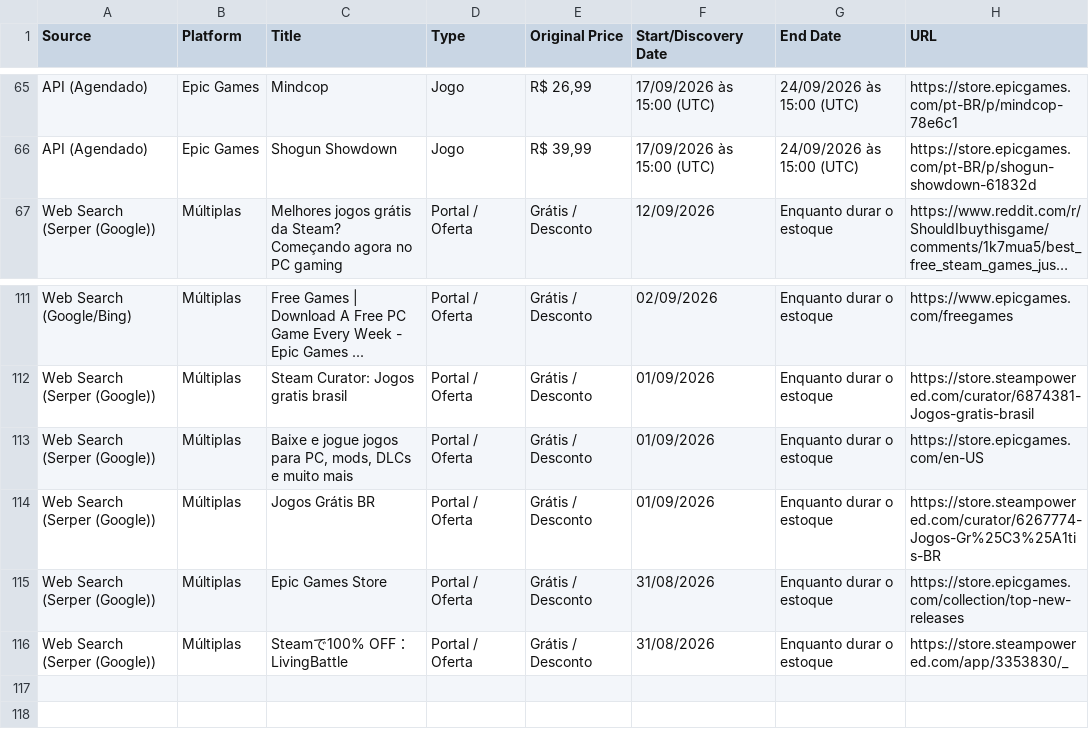
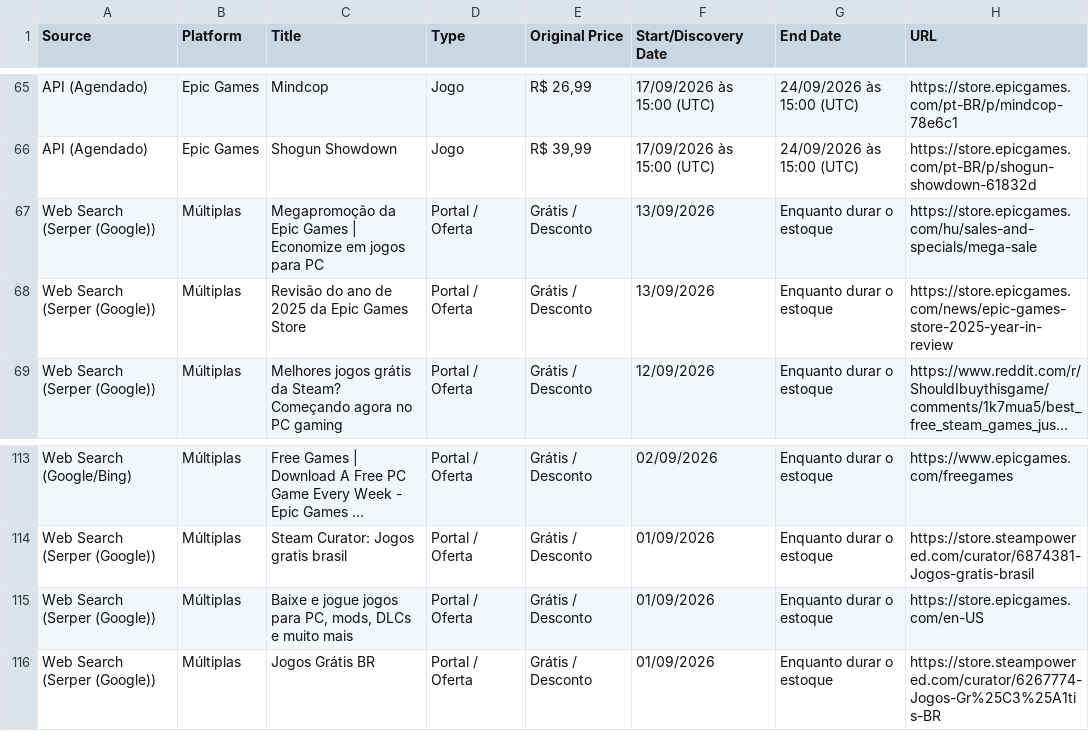
Before and after one commit to yuriluna85/games-for-free, a CSV file: games_data.csv, drawn as a sheet; only a part is shown, gaps mark what is left out; long unchanged cells end in …; removed rows and columns are numbered as before the commit, all else as after; the diff names each change by its address in the sheet, - before the commit and + after, or states it on an @@ line.

```diff
--- a/games_data.csv
+++ b/games_data.csv
+row 67: Web Search (Serper (Google)) | Múltiplas | Megapromoção da Epic Games | Economize em jogos para PC | Portal / Oferta | Grátis / Desconto | 13/09/2026 | Enquanto durar o estoque | https://store.epicgames.com/hu/sales-and-specials/mega-sale
+row 68: Web Search (Serper (Google)) | Múltiplas | Revisão do ano de 2025 da Epic Games Store | Portal / Oferta | Grátis / Desconto | 13/09/2026 | Enquanto durar o estoque | https://store.epicgames.com/news/epic-games-store-2025-year-in-review
-row 115: Web Search (Serper (Google)) | Múltiplas | Epic Games Store | Portal / Oferta | Grátis / Desconto | 31/08/2026 | Enquanto durar o estoque | https://store.epicgames.com/collection/top-new-releases
-row 116: Web Search (Serper (Google)) | Múltiplas | Steamで100% OFF：LivingBattle | Portal / Oferta | Grátis / Desconto | 31/08/2026 | Enquanto durar o estoque | https://store.steampowered.com/app/3353830/_
```
Also changed, not shown: 3 other files.
